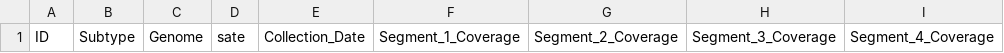
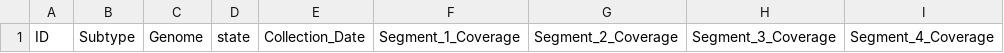
Before and after one commit to V-GEN-Lab/ViperSubmit, a CSV file: CSV/SG_FLU.csv, drawn as a sheet; only a part is shown; the diff names each change by its address in the sheet, - before the commit and + after, or states it on an @@ line.

Commit message:
Update SG_FLU.csv

```diff
--- a/CSV/SG_FLU.csv
+++ b/CSV/SG_FLU.csv
-D1: sate
+D1: state
```
